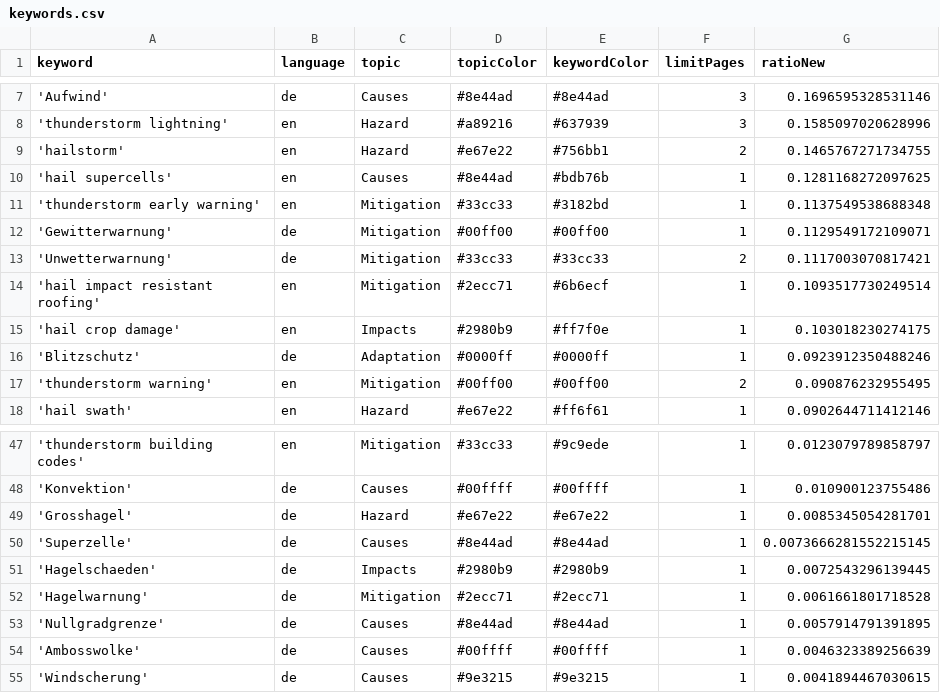
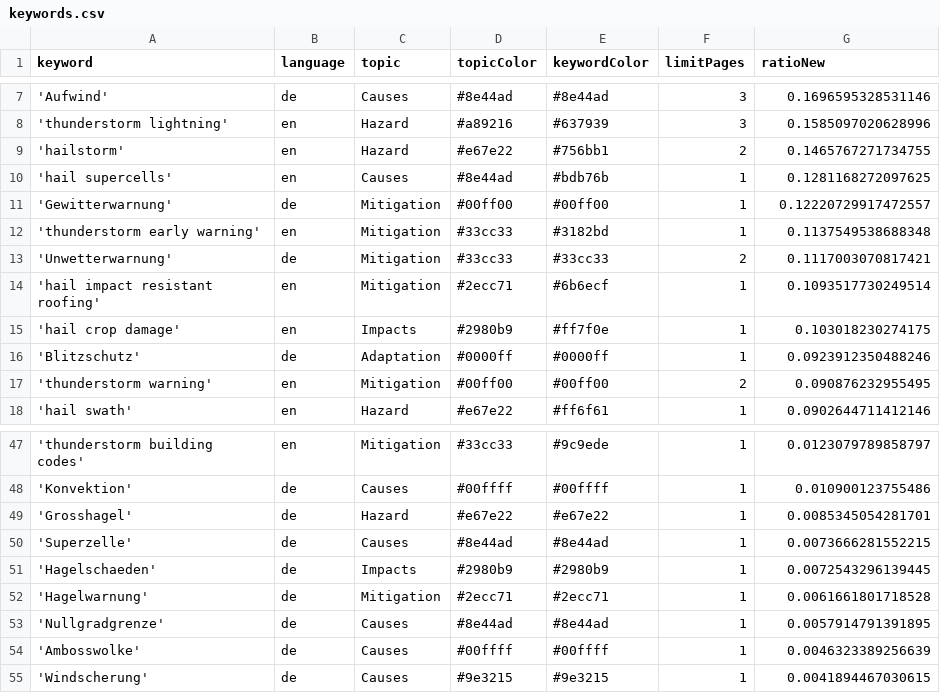
Before and after one commit to TinoH91news/ThunderstormIsComing, a CSV file: keywords.csv, drawn as a sheet; only a part is shown, gaps mark what is left out.

```diff
--- a/keywords.csv
+++ b/keywords.csv
@@ -10,4 +10,4 @@ keyword,language,topic,topicColor,keywordColor,limitPages,ratioNew
 'hail supercells',en,Causes,#8e44ad,#bdb76b,1,0.1281168272097625
+'Gewitterwarnung',de,Mitigation,#00ff00,#00ff00,1,0.12220729917472557
 'thunderstorm early warning',en,Mitigation,#33cc33,#3182bd,1,0.1137549538688348
-'Gewitterwarnung',de,Mitigation,#00ff00,#00ff00,1,0.1129549172109071
 'Unwetterwarnung',de,Mitigation,#33cc33,#33cc33,2,0.1117003070817421
@@ -49,3 +49,3 @@ keyword,language,topic,topicColor,keywordColor,limitPages,ratioNew
 'Grosshagel',de,Hazard,#e67e22,#e67e22,1,0.0085345054281701
-'Superzelle',de,Causes,#8e44ad,#8e44ad,1,0.0073666281552215145
+'Superzelle',de,Causes,#8e44ad,#8e44ad,1,0.0073666281552215
 'Hagelschaeden',de,Impacts,#2980b9,#2980b9,1,0.0072543296139445
```
Also changed, not shown: csv/news_2026_05.csv, csv/news_2026_06.csv, 1 other file.
